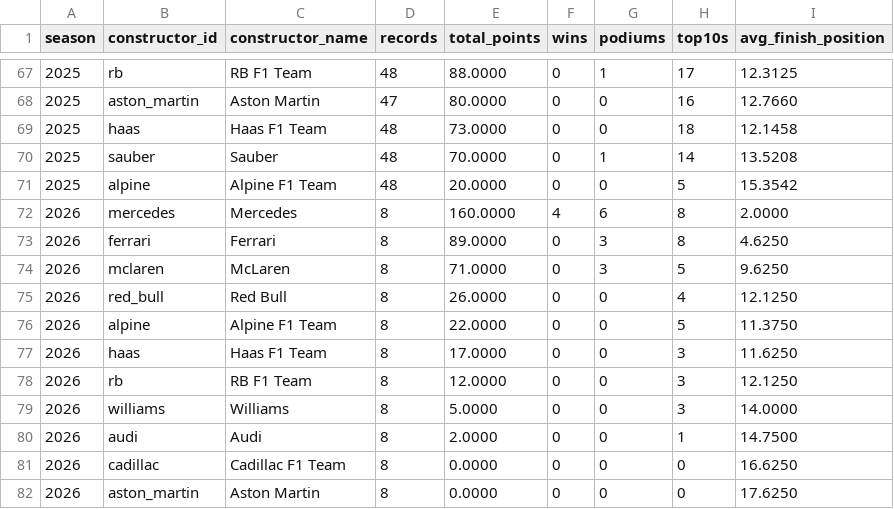
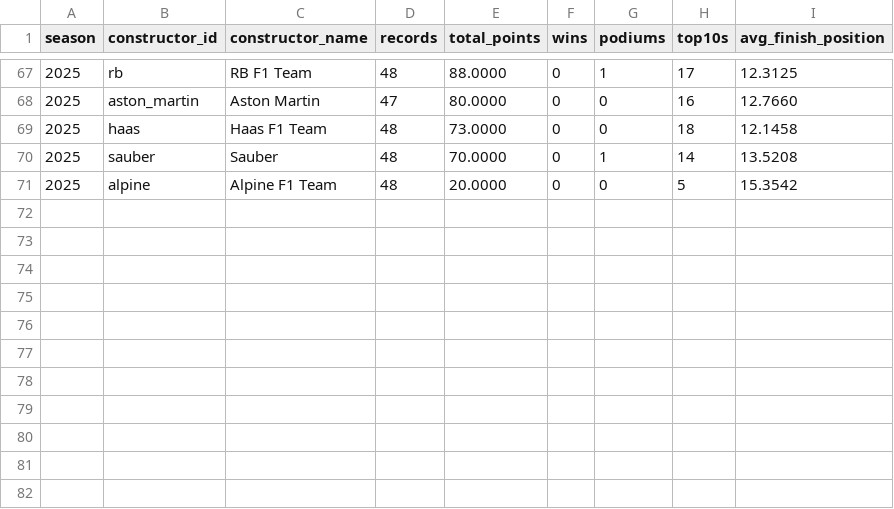
Before and after one commit to CHOS1N11111/Formula-1-data-analysis-and-prediction, a CSV file: data/analysis/constructor_points_by_year.csv, drawn as a sheet; only a part is shown, gaps mark what is left out.

```diff
--- a/data/analysis/constructor_points_by_year.csv
+++ b/data/analysis/constructor_points_by_year.csv
@@ -71,12 +71 @@
 2025,alpine,Alpine F1 Team,48,20.0000,0,0,5,15.3542
-2026,mercedes,Mercedes,8,160.0000,4,6,8,2.0000
-2026,ferrari,Ferrari,8,89.0000,0,3,8,4.6250
-2026,mclaren,McLaren,8,71.0000,0,3,5,9.6250
-2026,red_bull,Red Bull,8,26.0000,0,0,4,12.1250
-2026,alpine,Alpine F1 Team,8,22.0000,0,0,5,11.3750
-2026,haas,Haas F1 Team,8,17.0000,0,0,3,11.6250
-2026,rb,RB F1 Team,8,12.0000,0,0,3,12.1250
-2026,williams,Williams,8,5.0000,0,0,3,14.0000
-2026,audi,Audi,8,2.0000,0,0,1,14.7500
-2026,cadillac,Cadillac F1 Team,8,0.0000,0,0,0,16.6250
-2026,aston_martin,Aston Martin,8,0.0000,0,0,0,17.6250
```
Also changed, not shown: data/analysis/constructor_summary.csv, data/analysis/driver_points_by_year.csv, 24 other files.
